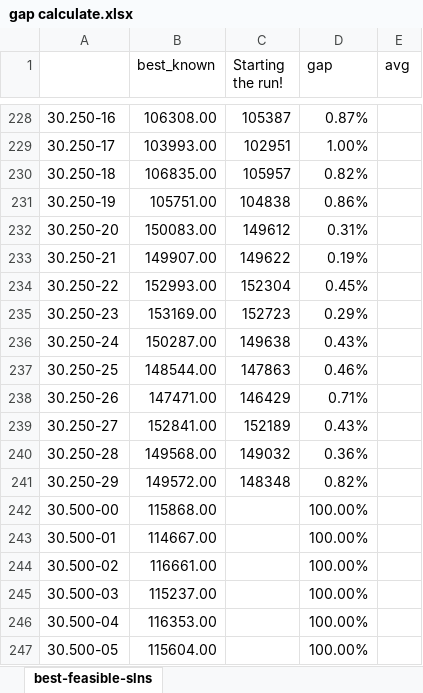
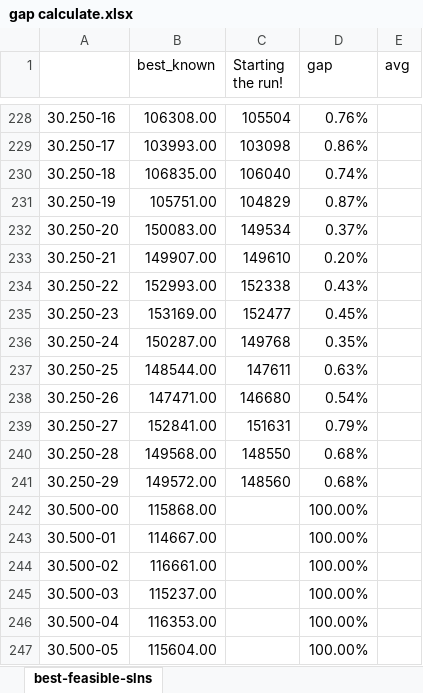
Before and after one commit to Xinrt/UNNC_AIM_PSO, an Excel workbook: gap calculate.xlsx, sheet best-feasible-slns, drawn as a sheet; only a part is shown, gaps mark what is left out; values as stored, in another font and other column widths than the file's, no borders; the diff covers the shown part only; the diff names each change by its address in the sheet, - before the commit and + after, or states it on an @@ line.

```diff
--- a/gap calculate.xlsx (sheet best-feasible-slns)
+++ b/gap calculate.xlsx (sheet best-feasible-slns)
-C228 (Starting the run!): 105387
+C228 (Starting the run!): 105504
-D228 (gap): 0.87%
+D228 (gap): 0.76%
-C229 (Starting the run!): 102951
+C229 (Starting the run!): 103098
-D229 (gap): 1.00%
+D229 (gap): 0.86%
-C230 (Starting the run!): 105957
+C230 (Starting the run!): 106040
-D230 (gap): 0.82%
+D230 (gap): 0.74%
-C231 (Starting the run!): 104838
+C231 (Starting the run!): 104829
-D231 (gap): 0.86%
+D231 (gap): 0.87%
-C232 (Starting the run!): 149612
+C232 (Starting the run!): 149534
-D232 (gap): 0.31%
+D232 (gap): 0.37%
-C233 (Starting the run!): 149622
+C233 (Starting the run!): 149610
-D233 (gap): 0.19%
+D233 (gap): 0.20%
-C234 (Starting the run!): 152304
+C234 (Starting the run!): 152338
-D234 (gap): 0.45%
+D234 (gap): 0.43%
-C235 (Starting the run!): 152723
+C235 (Starting the run!): 152477
-D235 (gap): 0.29%
+D235 (gap): 0.45%
-C236 (Starting the run!): 149638
+C236 (Starting the run!): 149768
-D236 (gap): 0.43%
+D236 (gap): 0.35%
-C237 (Starting the run!): 147863
+C237 (Starting the run!): 147611
-D237 (gap): 0.46%
+D237 (gap): 0.63%
-C238 (Starting the run!): 146429
+C238 (Starting the run!): 146680
-D238 (gap): 0.71%
+D238 (gap): 0.54%
-C239 (Starting the run!): 152189
+C239 (Starting the run!): 151631
-D239 (gap): 0.43%
+D239 (gap): 0.79%
-C240 (Starting the run!): 149032
+C240 (Starting the run!): 148550
-D240 (gap): 0.36%
+D240 (gap): 0.68%
-C241 (Starting the run!): 148348
+C241 (Starting the run!): 148560
-D241 (gap): 0.82%
+D241 (gap): 0.68%
```
Also changed, not shown: 31 edited cells elsewhere in this sheet, 2 other files.
